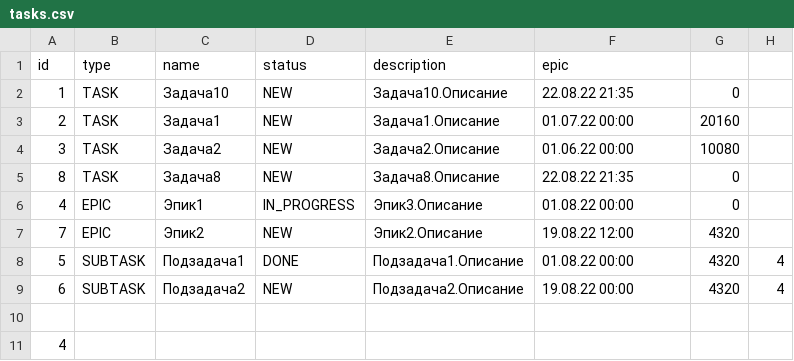
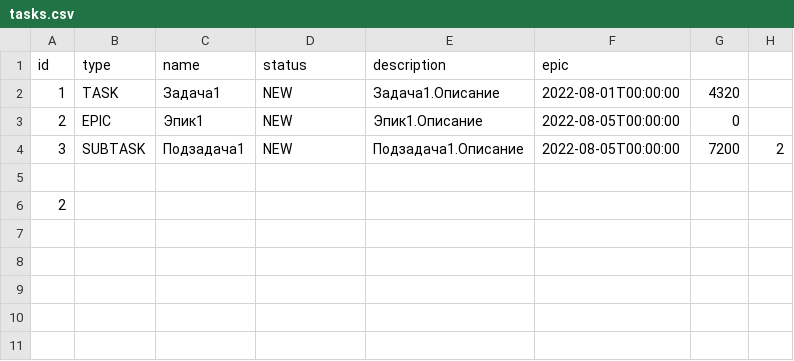
Before and after one commit to EllaStani/java-kanban, a CSV file: resources/tasks.csv, drawn as a sheet.

```diff
--- a/resources/tasks.csv
+++ b/resources/tasks.csv
@@ -1,11 +1,6 @@
 id,type,name,status,description,epic
-1,TASK,Задача10,NEW,Задача10.Описание,22.08.22 21:35 ,0,
-2,TASK,Задача1,NEW,Задача1.Описание,01.07.22 00:00 ,20160,
-3,TASK,Задача2,NEW,Задача2.Описание,01.06.22 00:00 ,10080,
-8,TASK,Задача8,NEW,Задача8.Описание,22.08.22 21:35 ,0,
-4,EPIC,Эпик1,IN_PROGRESS,Эпик3.Описание,01.08.22 00:00 ,0,
-7,EPIC,Эпик2,NEW,Эпик2.Описание,19.08.22 12:00 ,4320,
-5,SUBTASK,Подзадача1,DONE,Подзадача1.Описание,01.08.22 00:00 ,4320,4
-6,SUBTASK,Подзадача2,NEW,Подзадача2.Описание,19.08.22 00:00 ,4320,4
+1,TASK,Задача1,NEW,Задача1.Описание,2022-08-01T00:00:00,4320,
+2,EPIC,Эпик1,NEW,Эпик1.Описание,2022-08-05T00:00:00,0,
+3,SUBTASK,Подзадача1,NEW,Подзадача1.Описание,2022-08-05T00:00:00,7200,2
 
-4
+2
```
Also changed, not shown: 24 other files.
